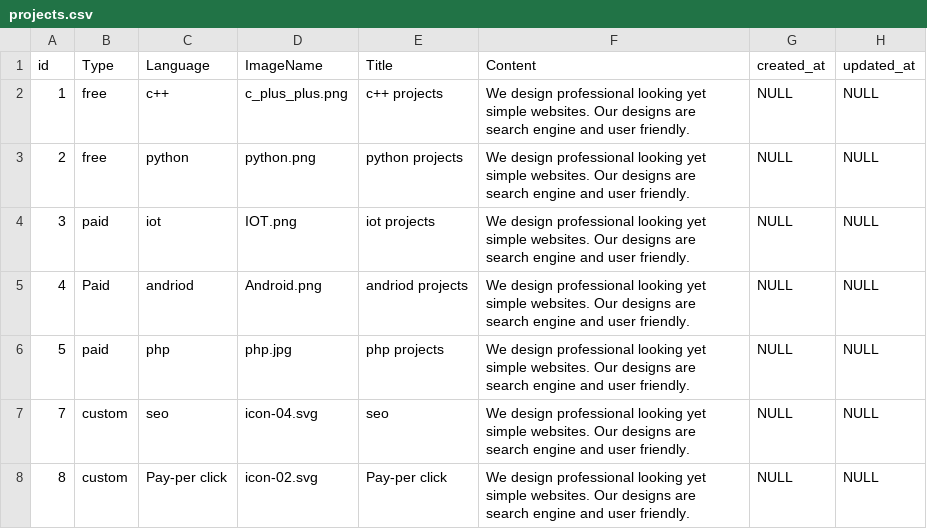
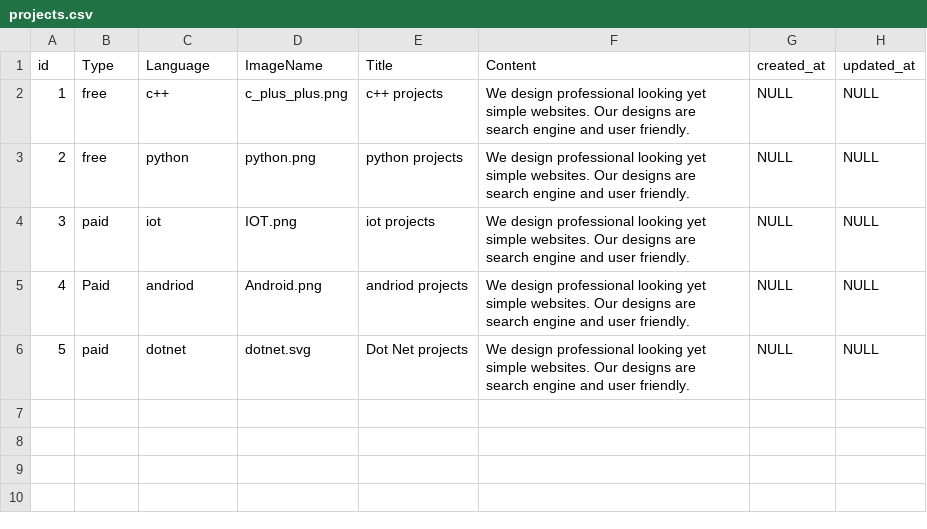
Before and after one commit to Sagar13Pro/STUDY_EARTH, a CSV file: SQL Data CSV/projects.csv, drawn as a sheet.

```diff
--- a/SQL Data CSV/projects.csv
+++ b/SQL Data CSV/projects.csv
@@ -5,4 +5,2 @@
 4,"Paid","andriod","Android.png","andriod projects","We design professional looking yet simple websites. Our designs are search engine and user friendly.",NULL,NULL
-5,"paid","php","php.jpg","php projects","We design professional looking yet simple websites. Our designs are search engine and user friendly.",NULL,NULL
-7,"custom","seo","icon-04.svg","seo","We design professional looking yet simple websites. Our designs are search engine and user friendly.",NULL,NULL
-8,"custom","Pay-per click","icon-02.svg","Pay-per click","We design professional looking yet simple websites. Our designs are search engine and user friendly.",NULL,NULL
+5,"paid","dotnet","dotnet.svg","Dot Net projects","We design professional looking yet simple websites. Our designs are search engine and user friendly.",NULL,NULL
```
Also changed, not shown: SQL Data CSV/course_details.csv, SQL Data CSV/course_materials.csv, 25 other files.
